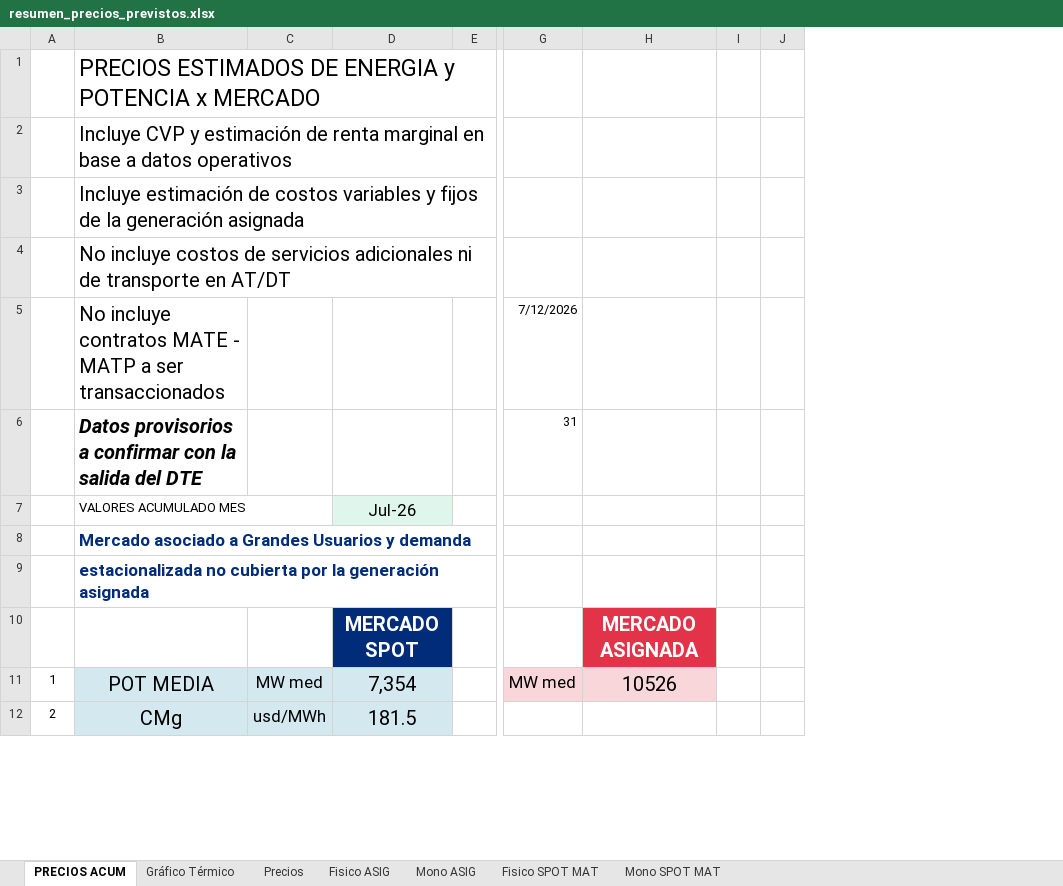
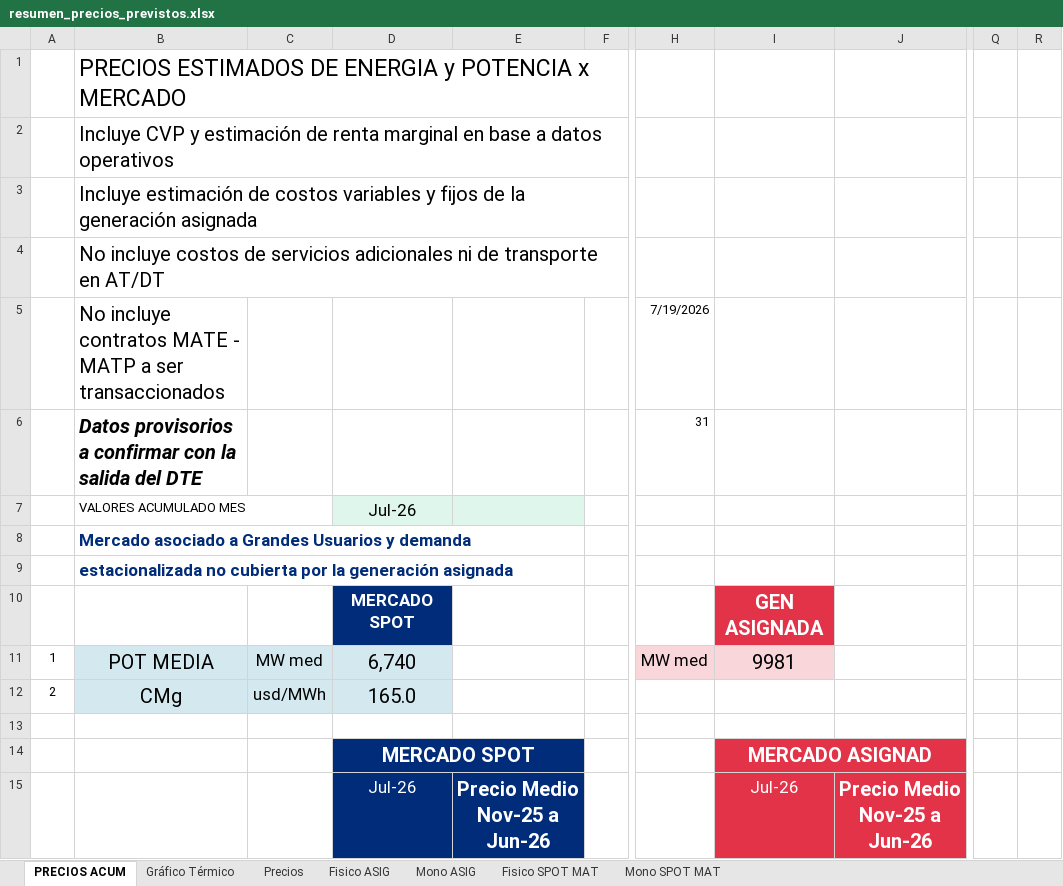
Before and after one commit to daniraggio/CTAVAL, an Excel workbook: data/resumen_precios_previstos.xlsx, sheet PRECIOS ACUM, drawn as a sheet; only a part is shown, gaps mark what is left out; values as stored, in another font and other column widths than the file's, no borders; removed rows and columns are numbered as before the commit, all else as after; rows hold the shown columns only; the diff covers the shown part only; the diff names each change by its address in the sheet, - before the commit and + after, or states it on an @@ line.

```diff
--- a/data/resumen_precios_previstos.xlsx (sheet PRECIOS ACUM)
+++ b/data/resumen_precios_previstos.xlsx (sheet PRECIOS ACUM)
+column E, empty
-column H, rows 10-11: MERCADO ASIGNADA | 10526
-column I, empty
-column J, empty
+column I, rows 10-11: GEN ASIGNADA | 9981
+column J, empty
@@ column Q unhidden, empty @@
+column R, empty
-H5: 7/12/2026
+H5: 7/19/2026
@@ D10 text size: smaller @@
-D11: 7,354
+D11: 6,740
-D12: 181.5
+D12: 165.0
+row 13: (empty)
+row 14:  |  |  | MERCADO SPOT |  |  |  | MERCADO ASIGNAD
+row 15:  |  |  | Jul-26 | Precio Medio Nov-25 a Jun-26 |  |  | Jul-26 | Precio Medio Nov-25 a Jun-26
```
Also changed, not shown: 2 added rows and 9 edited cells elsewhere in this sheet, sheet Mono ASIG, sheet Fisico SPOT MAT, sheet Mono SPOT MAT, sheet Precios, sheet Fisico ASIG, formulas that keep their value, hidden cells, charts or pictures.
